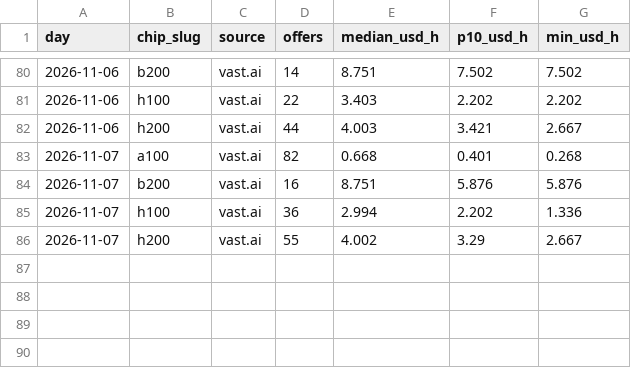
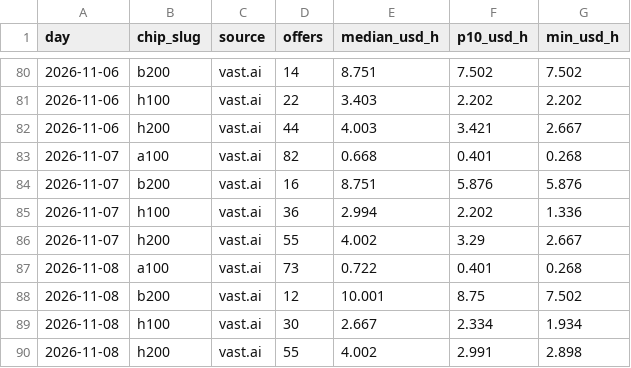
Before and after one commit to BenchGecko/datasets, a CSV file: gpu/gpu-rental-daily.csv, drawn as a sheet; only a part is shown, gaps mark what is left out; the diff names each change by its address in the sheet, - before the commit and + after, or states it on an @@ line.

```diff
--- a/gpu/gpu-rental-daily.csv
+++ b/gpu/gpu-rental-daily.csv
+row 87: 2026-11-08 | a100 | vast.ai | 73 | 0.722 | 0.401 | 0.268
+row 88: 2026-11-08 | b200 | vast.ai | 12 | 10.001 | 8.75 | 7.502
+row 89: 2026-11-08 | h100 | vast.ai | 30 | 2.667 | 2.334 | 1.934
+row 90: 2026-11-08 | h200 | vast.ai | 55 | 4.002 | 2.991 | 2.898
```
Also changed, not shown: mindshare/mindshare-daily.csv, prices/price-changes.csv, 2 other files.
